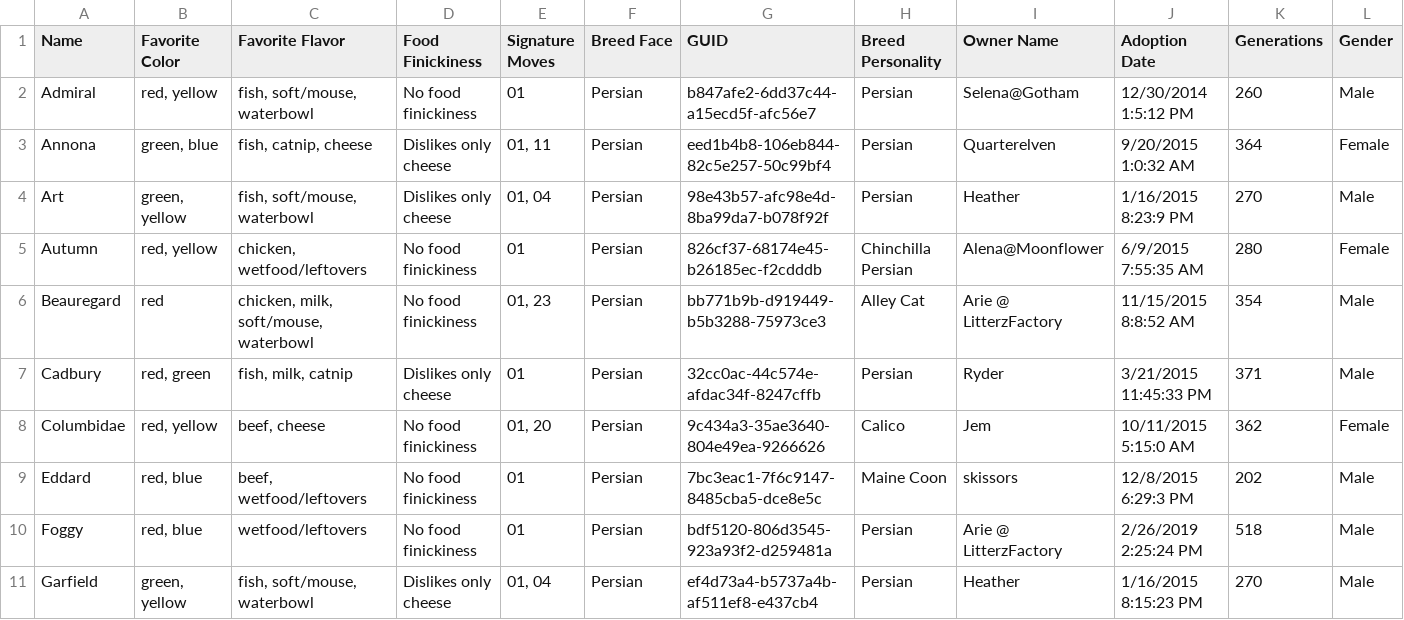
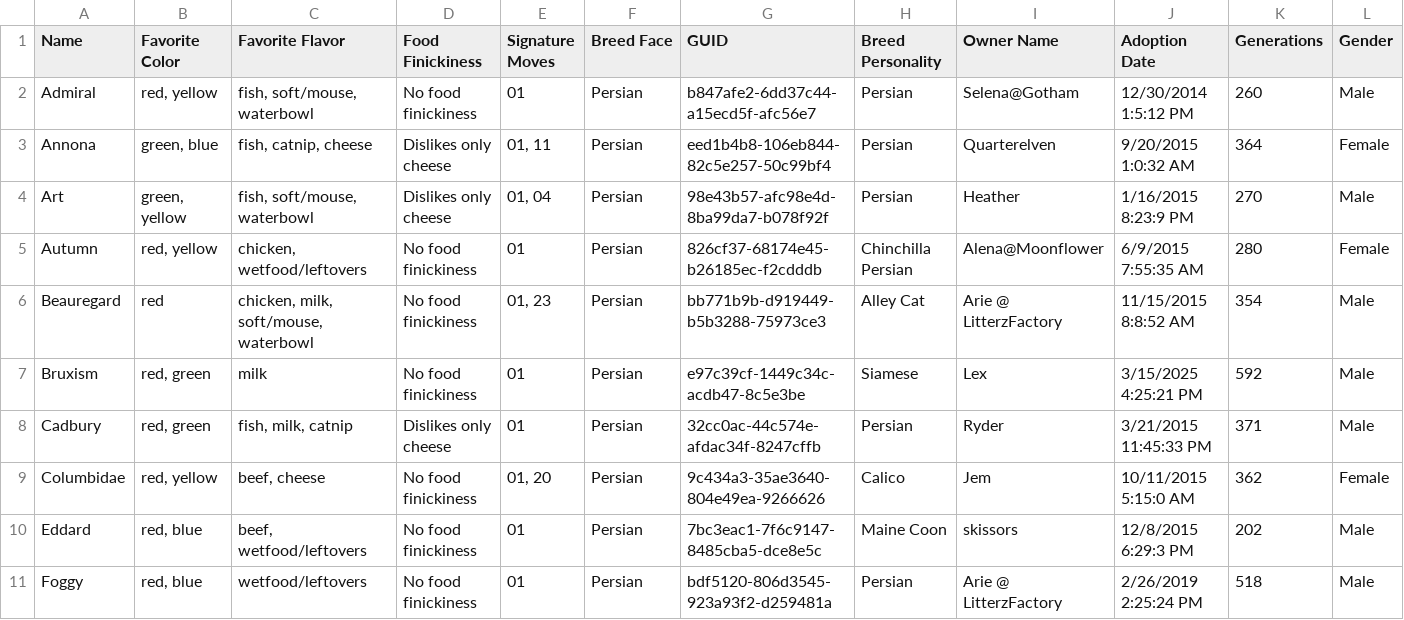
Before and after one commit to skissors/Checkerboard, a CSV file: public-checkerboard/petz-data/petz/catz/persian/petz.csv, drawn as a sheet; only a part is shown; the shorter side is filled out with more unchanged rows; rows hold the shown columns only; the diff names each change by its address in the sheet, - before the commit and + after, or states it on an @@ line.

```diff
--- a/public-checkerboard/petz-data/petz/catz/persian/petz.csv
+++ b/public-checkerboard/petz-data/petz/catz/persian/petz.csv
+row 7: Bruxism | red, green | milk | No food finickiness | 01 | Persian | e97c39cf-1449c34c-acdb47-8c5e3be | Siamese | Lex | 3/15/2025 4:25:21 PM | 592 | Male
```
Also changed, not shown: public-checkerboard/petz-data/petz/catz/alleycat/petz.csv, public-checkerboard/petz-data/petz/catz/bwshorthair/petz.csv, 48 other files.
